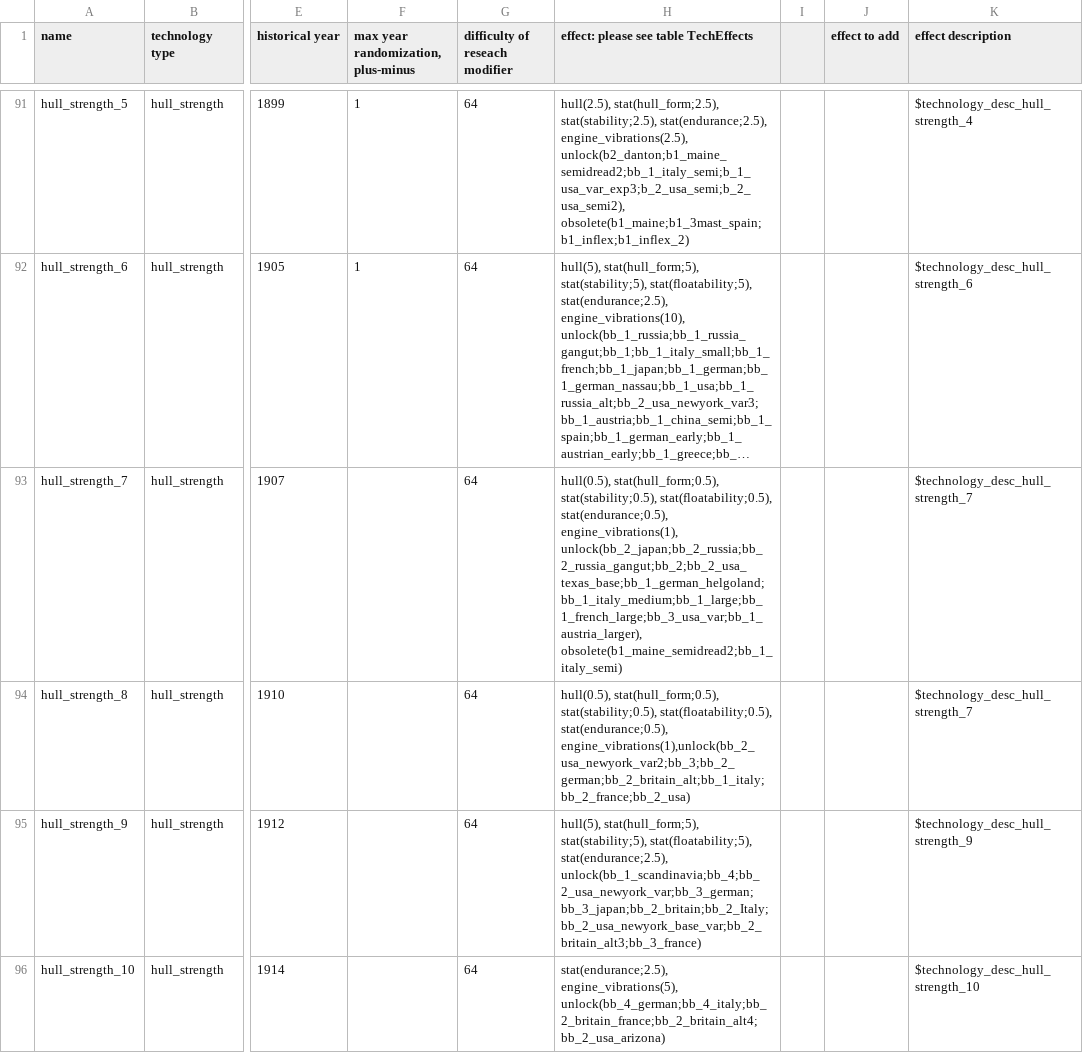
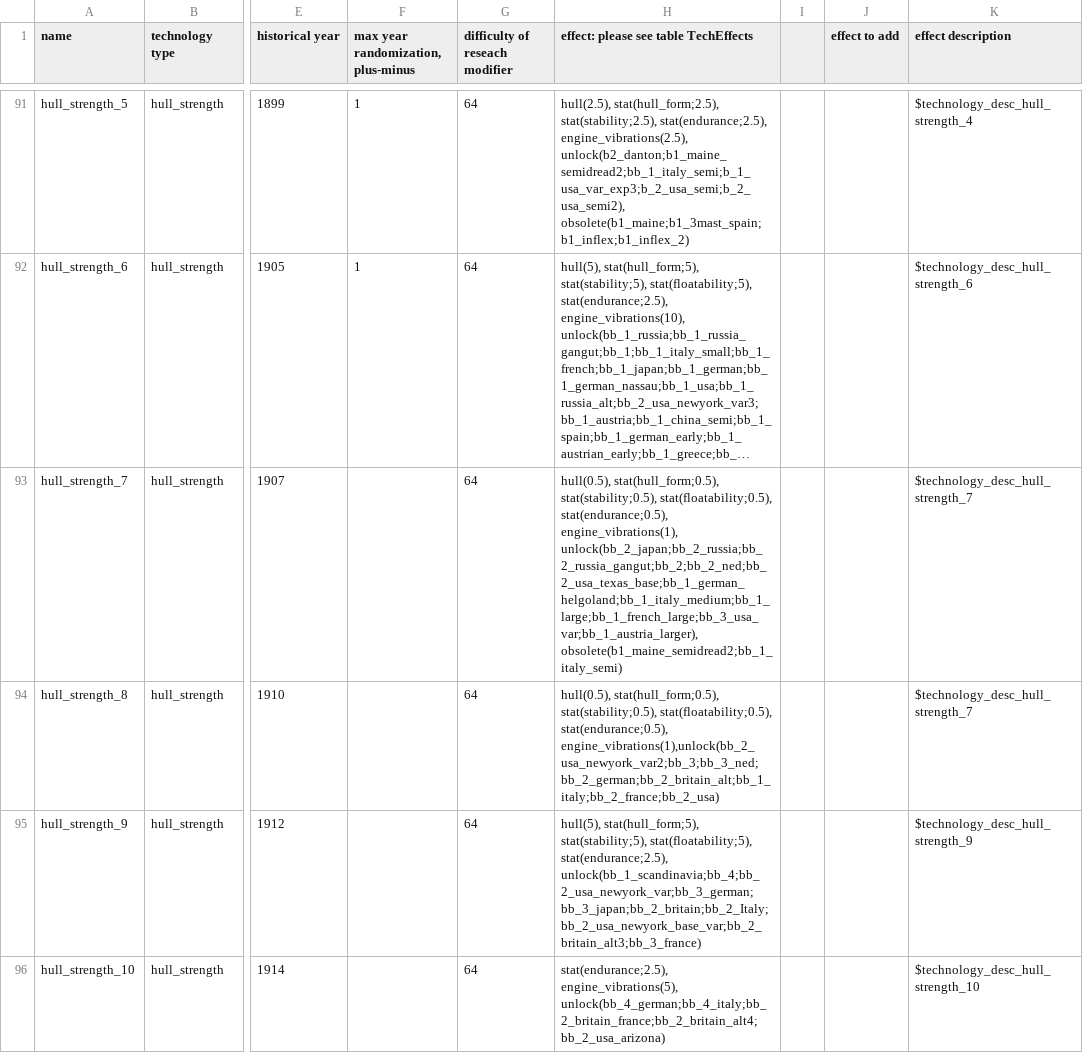
Before and after one commit to prontotorpedo/Dreadnought-Improvement-Project-Modified, a CSV file: technologies.csv, drawn as a sheet; only a part is shown, gaps mark what is left out; long unchanged cells end in …; the diff covers the shown part only; the diff names each change by its address in the sheet, - before the commit and + after, or states it on an @@ line.

```diff
--- a/technologies.csv
+++ b/technologies.csv
-H93: …stat(endurance;0.5), engine_vibrations(1), unlock(bb_2_japan;bb_2_russia;bb_2_russia_gangut;bb_2;bb_2_usa_texas_base;bb_1_german_helgoland;bb_1_italy_medium;bb_1_large;bb_1_french_large;bb_3_usa_var;bb_1_austria_larger), obsolete(b1_maine_semidread2;bb_1_italy_semi)
+H93: …stat(endurance;0.5), engine_vibrations(1), unlock(bb_2_japan;bb_2_russia;bb_2_russia_gangut;bb_2;bb_2_ned;bb_2_usa_texas_base;bb_1_german_helgoland;bb_1_italy_medium;bb_1_large;bb_1_french_large;bb_3_usa_var;bb_1_austria_larger), obsolete(b1_maine_semidread2;bb_1_italy_semi)
-H94: …stat(floatability;0.5), stat(endurance;0.5), engine_vibrations(1),unlock(bb_2_usa_newyork_var2;bb_3;bb_2_german;bb_2_britain_alt;bb_1_italy;bb_2_france;bb_2_usa)
+H94: …stat(floatability;0.5), stat(endurance;0.5), engine_vibrations(1),unlock(bb_2_usa_newyork_var2;bb_3;bb_3_ned;bb_2_german;bb_2_britain_alt;bb_1_italy;bb_2_france;bb_2_usa)
```
Also changed, not shown: 2 edited cells elsewhere in this file, params.csv, players.csv, 8 other files.
